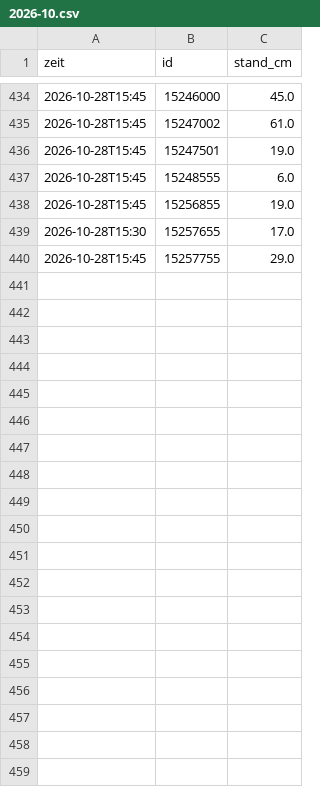
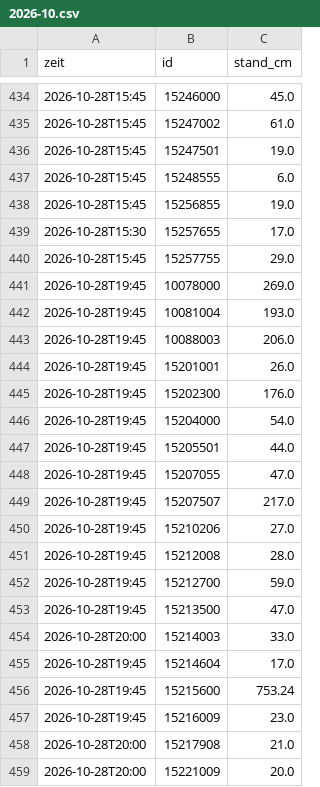
Before and after one commit to mknxb/wetter, a CSV file: pegel/2026-10.csv, drawn as a sheet; only a part is shown, gaps mark what is left out; the diff covers the shown part only.

```diff
--- a/pegel/2026-10.csv
+++ b/pegel/2026-10.csv
@@ -440 +440,20 @@ zeit;id;stand_cm
 2026-10-28T15:45;15257755;29.0
+2026-10-28T19:45;10078000;269.0
+2026-10-28T19:45;10081004;193.0
+2026-10-28T19:45;10088003;206.0
+2026-10-28T19:45;15201001;26.0
+2026-10-28T19:45;15202300;176.0
+2026-10-28T19:45;15204000;54.0
+2026-10-28T19:45;15205501;44.0
+2026-10-28T19:45;15207055;47.0
+2026-10-28T19:45;15207507;217.0
+2026-10-28T19:45;15210206;27.0
+2026-10-28T19:45;15212008;28.0
+2026-10-28T19:45;15212700;59.0
+2026-10-28T19:45;15213500;47.0
+2026-10-28T20:00;15214003;33.0
+2026-10-28T19:45;15214604;17.0
+2026-10-28T19:45;15215600;753.24
+2026-10-28T19:45;15216009;23.0
+2026-10-28T20:00;15217908;21.0
+2026-10-28T20:00;15221009;20.0
```
Also changed, not shown: 13 added rows elsewhere in this file, tage/blaibach.csv, tage/cham.csv, 12 other files.
